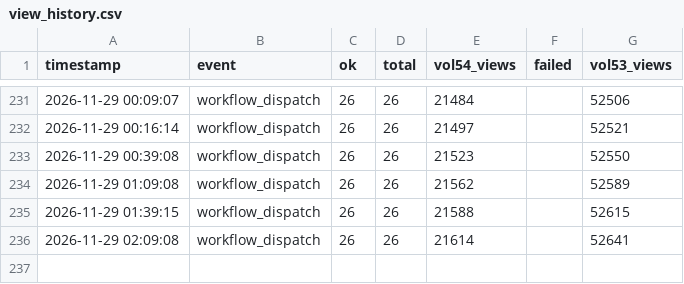
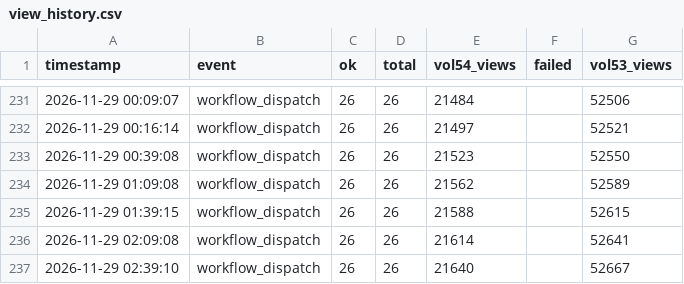
Before and after one commit to nufantex/farmermage, a CSV file: view_history.csv, drawn as a sheet; only a part is shown, gaps mark what is left out.

Commit message:
chore: update view_history.csv

```diff
--- a/view_history.csv
+++ b/view_history.csv
@@ -236 +236,2 @@ timestamp,event,ok,total,vol54_views,failed,vol53_views
 2026-11-29 02:09:08,workflow_dispatch,26,26,21614,,52641
+2026-11-29 02:39:10,workflow_dispatch,26,26,21640,,52667
```
